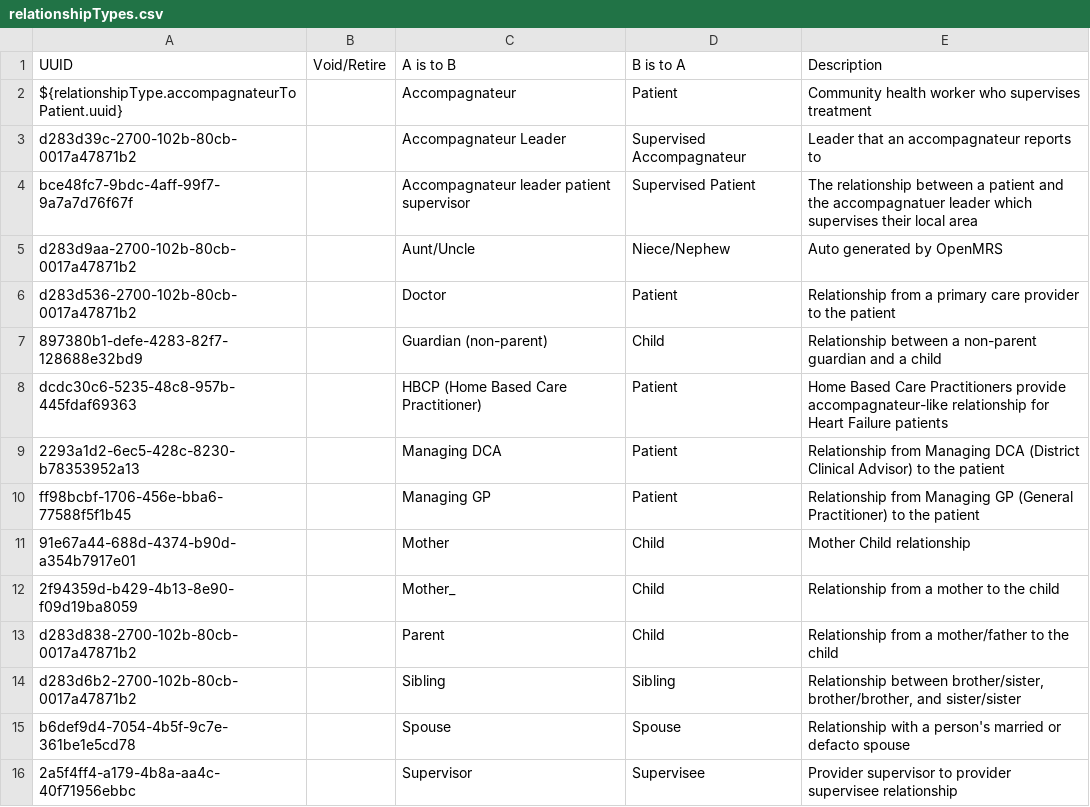
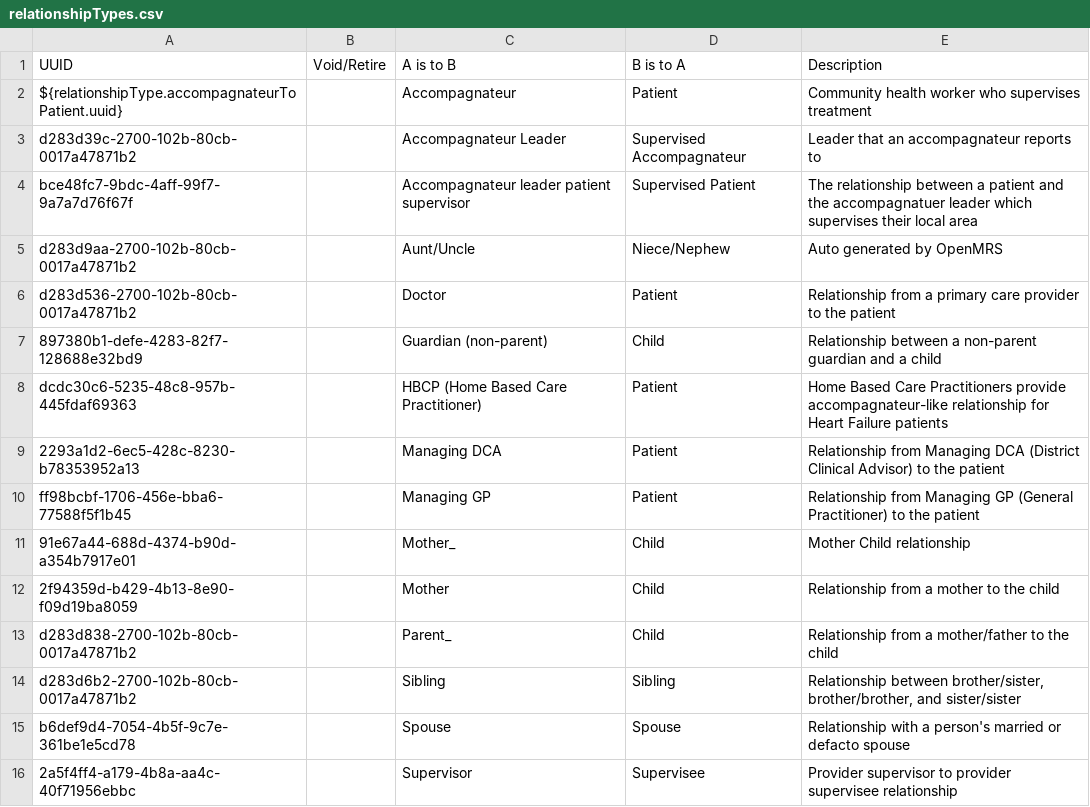
Before and after one commit to PIH/openmrs-distro-rwandaemr-imb, a CSV file: rwandaemr-content/backend_configuration/relationshiptypes/relationshipTypes.csv, drawn as a sheet.

```diff
--- a/rwandaemr-content/backend_configuration/relationshiptypes/relationshipTypes.csv
+++ b/rwandaemr-content/backend_configuration/relationshiptypes/relationshipTypes.csv
@@ -10,5 +10,5 @@ dcdc30c6-5235-48c8-957b-445fdaf69363,,HBCP (Home Based Care Practitioner),Patien
 ff98bcbf-1706-456e-bba6-77588f5f1b45,,Managing GP,Patient,Relationship from Managing GP (General Practitioner) to the patient
-91e67a44-688d-4374-b90d-a354b7917e01,,Mother,Child,Mother Child relationship
-2f94359d-b429-4b13-8e90-f09d19ba8059,,Mother_,Child,Relationship from a mother to the child
-d283d838-2700-102b-80cb-0017a47871b2,,Parent,Child,Relationship from a mother/father to the child
+91e67a44-688d-4374-b90d-a354b7917e01,,Mother_,Child,Mother Child relationship
+2f94359d-b429-4b13-8e90-f09d19ba8059,,Mother,Child,Relationship from a mother to the child
+d283d838-2700-102b-80cb-0017a47871b2,,Parent_,Child,Relationship from a mother/father to the child
 d283d6b2-2700-102b-80cb-0017a47871b2,,Sibling,Sibling,"Relationship between brother/sister, brother/brother, and sister/sister"
```
Also changed, not shown: butaro-content/backend_configuration/relationshiptypes/relationshipTypes-butaro.csv.
